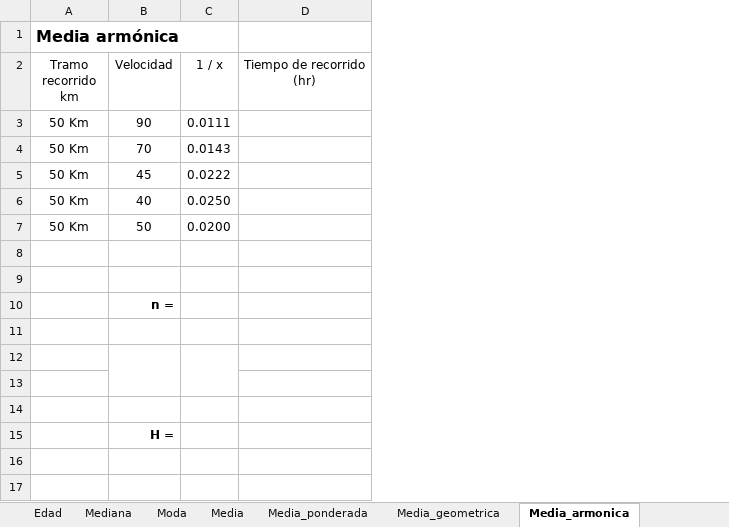
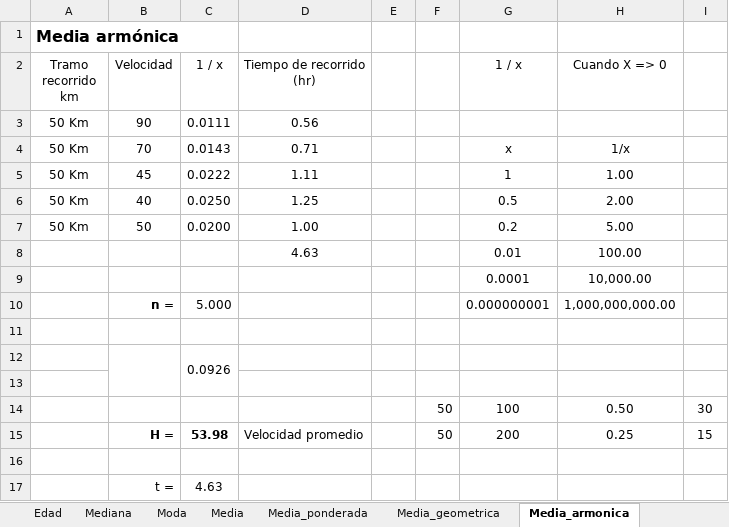
Before and after one commit to cjjmdata/curso_analisis_de_datos, an Excel workbook: Datos/Raw/grupo_edad_altura_excel.xlsx, sheet Media_armonica, drawn as a sheet; values as stored, in another font and other column widths than the file's, no borders; charts and pictures not drawn; removed rows and columns are numbered as before the commit, all else as after; the diff names each change by its address in the sheet, - before the commit and + after, or states it on an @@ line.

```diff
--- a/Datos/Raw/grupo_edad_altura_excel.xlsx (sheet Media_armonica)
+++ b/Datos/Raw/grupo_edad_altura_excel.xlsx (sheet Media_armonica)
+column E, empty
+column F, row 14: 50
+column G (1 / x), rows 4-7: x | 1 | 0.5 | 0.2; row 14: 100
+column H (Cuando X => 0), rows 4-7: 1/x | 1.00 | 2.00 | 5.00; row 14: 0.50
+column I, row 14: 30
-D3 (Tiempo de recorrido (hr)): (empty)
+D3 (Tiempo de recorrido (hr)): 0.56
-D4 (Tiempo de recorrido (hr)): (empty)
+D4 (Tiempo de recorrido (hr)): 0.71
-D5 (Tiempo de recorrido (hr)): (empty)
+D5 (Tiempo de recorrido (hr)): 1.11
-D6 (Tiempo de recorrido (hr)): (empty)
+D6 (Tiempo de recorrido (hr)): 1.25
-D7 (Tiempo de recorrido (hr)): (empty)
+D7 (Tiempo de recorrido (hr)): 1.00
+row 8:  |  |  | 4.63 |  |  | 0.01 | 100.00
+row 9:  |  |  |  |  |  | 0.0001 | 10,000.00
+row 10:  | n = | 5.000 |  |  |  | 0.000000001 | 1,000,000,000.00
+row 11: (empty)
+row 12:  |  | 0.0926
-row 14: (empty)
+row 14:  |  |  |  |  | 50 | 100 | 0.50 | 30
-row 10:  | n =
+row 15:  | H = | 53.98 | Velocidad promedio |  | 50 | 200 | 0.25 | 15
-row 17: (empty)
+row 17:  | t = | 4.63
-B12:B13 merged
-C12:C13 merged
-row 13: (empty)
-row 14: (empty)
-row 15:  | H =
```
Also changed, not shown: sheet Media_geometrica, charts or pictures, 5 other files.
